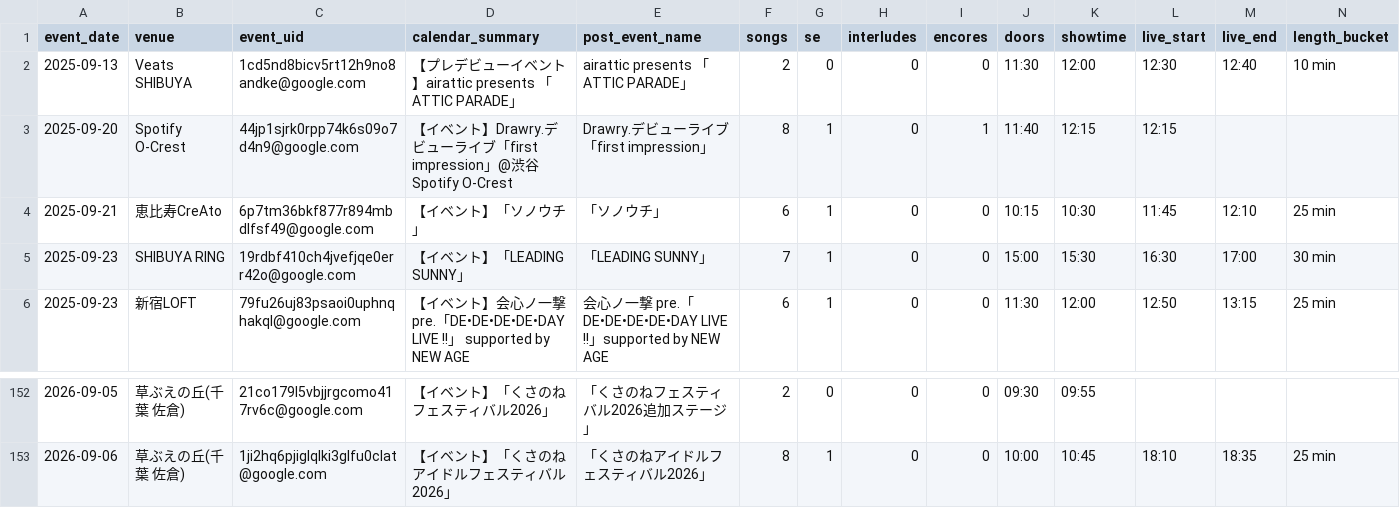
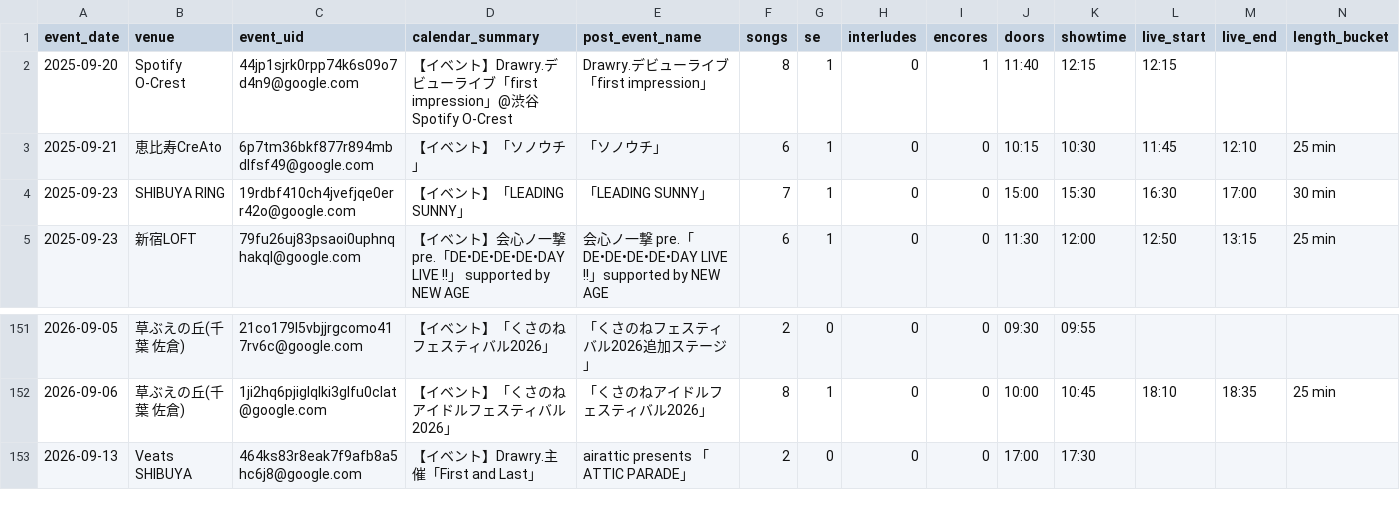
Before and after one commit to ganbaramen/drawrydb, a CSV file: data/generated/shows.csv, drawn as a sheet; only a part is shown, gaps mark what is left out; removed rows and columns are numbered as before the commit, all else as after; rows hold the shown columns only; the diff names each change by its address in the sheet, - before the commit and + after, or states it on an @@ line.

```diff
--- a/data/generated/shows.csv
+++ b/data/generated/shows.csv
-row 2: 2025-09-13 | Veats SHIBUYA | 1cd5nd8bicv5rt12h9no8andke@google.com | 【プレデビューイベント】airattic presents 「ATTIC PARADE」 | airattic presents 「ATTIC PARADE」 | 2 | 0 | 0 | 0 | 11:30 | 12:00 | 12:30 | 12:40 | 10 min
+row 153: 2026-09-13 | Veats SHIBUYA | 464ks83r8eak7f9afb8a5hc6j8@google.com | 【イベント】Drawry.主催「First and Last」 | airattic presents 「ATTIC PARADE」 | 2 | 0 | 0 | 0 | 17:00 | 17:30
```
Also changed, not shown: data/generated/set_length_stats.csv, data/generated/setlists.csv, 3 other files.
